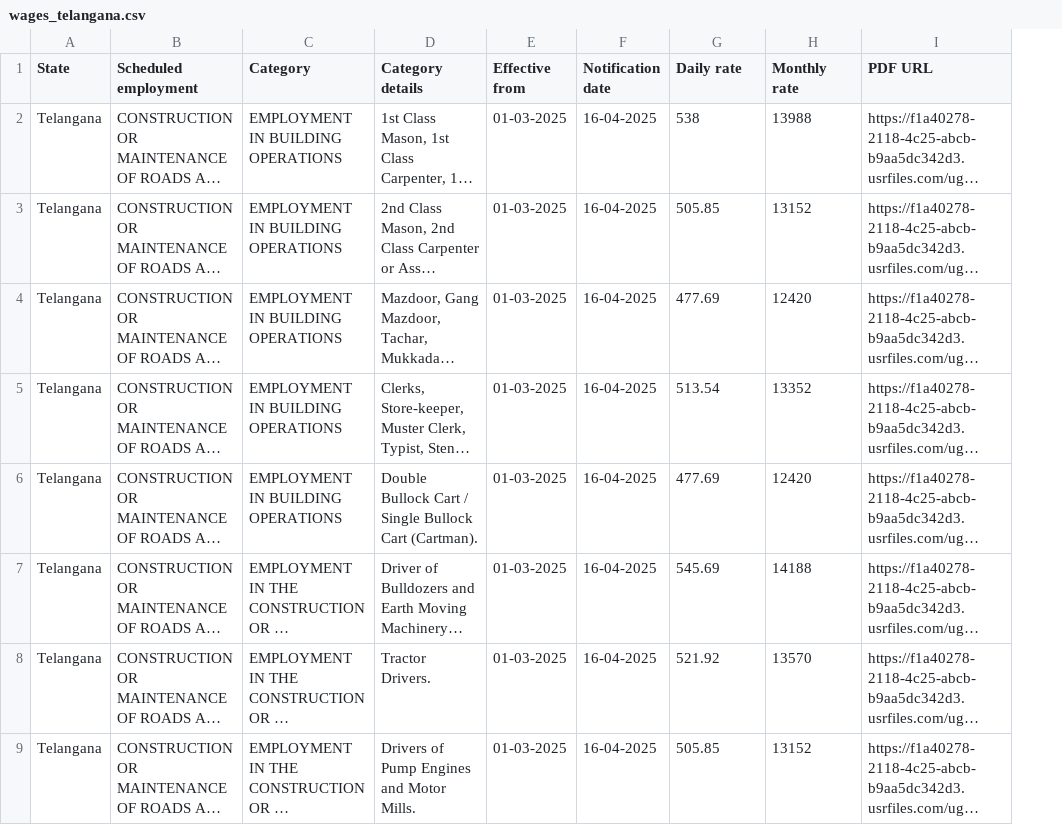
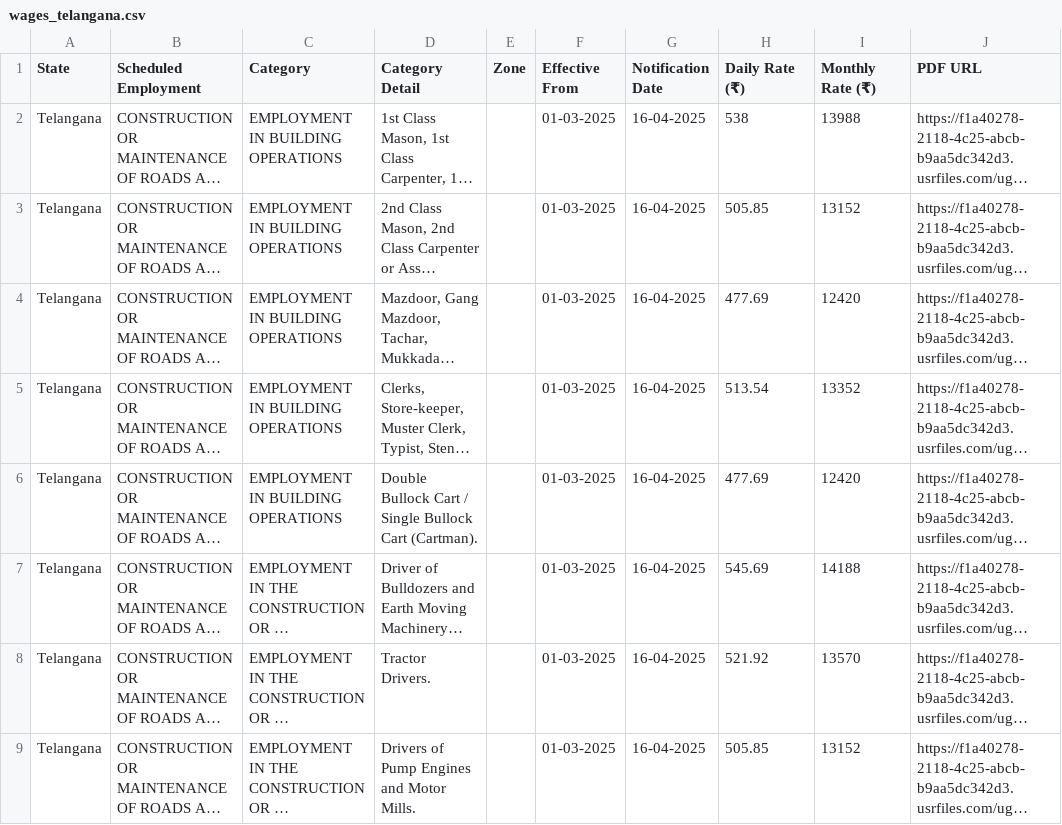
Before and after one commit to peopleandlaws/minimum-wages-india, a CSV file: wages_telangana.csv, drawn as a sheet; only a part is shown; long unchanged cells end in …; addresses are those after the commit; the diff names each change by its address in the sheet, - before the commit and + after, or states it on an @@ line.

```diff
--- a/wages_telangana.csv
+++ b/wages_telangana.csv
+column E (Zone), empty
-B1: Scheduled employment
+B1: Scheduled Employment
-D1: Category details
+D1: Category Detail
-F1: Effective from
+F1: Effective From
-G1: Notification date
+G1: Notification Date
-H1: Daily rate
+H1: Daily Rate (₹)
-I1: Monthly rate
+I1: Monthly Rate (₹)
```
Also changed, not shown: wages_puducherry.csv, wages_tamil-nadu.csv, 7 other files.
